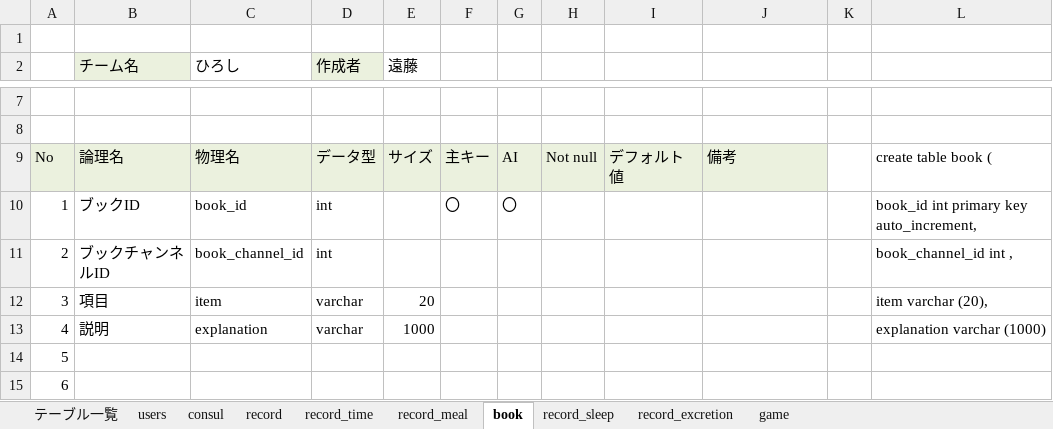
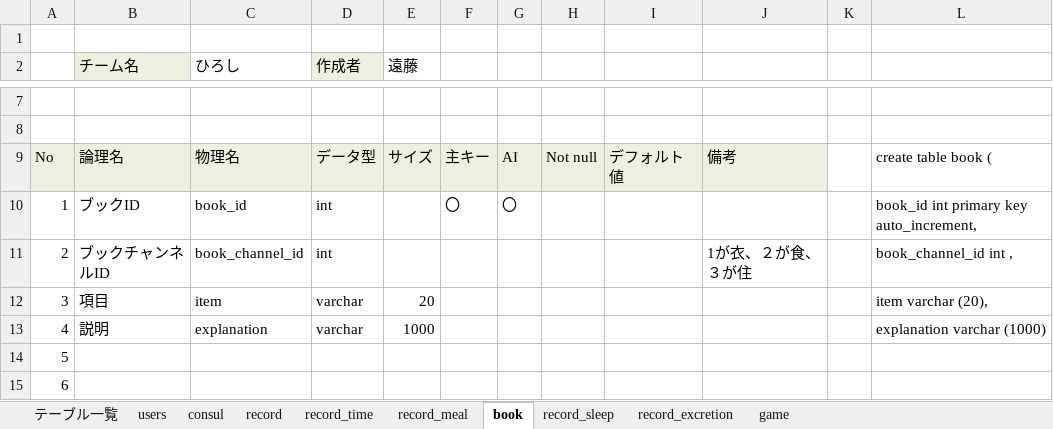
Before and after one commit to plusdojo2024/C5, an Excel workbook: doc/02_DB定義書_ひろし.xlsx, sheet book, drawn as a sheet; only a part is shown, gaps mark what is left out; values as stored, in another font and other column widths than the file's, no borders; the diff names each change by its address in the sheet, - before the commit and + after, or states it on an @@ line.

```diff
--- a/doc/02_DB定義書_ひろし.xlsx (sheet book)
+++ b/doc/02_DB定義書_ひろし.xlsx (sheet book)
-J11: (empty)
+J11: 1が衣、２が食、３が住
```
Also changed, not shown: sheet users, sheet consul.
